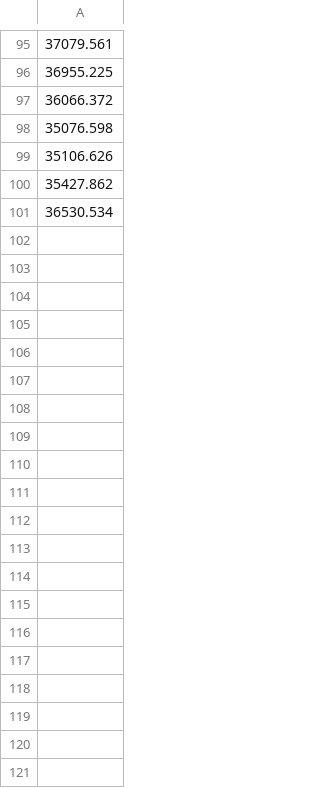
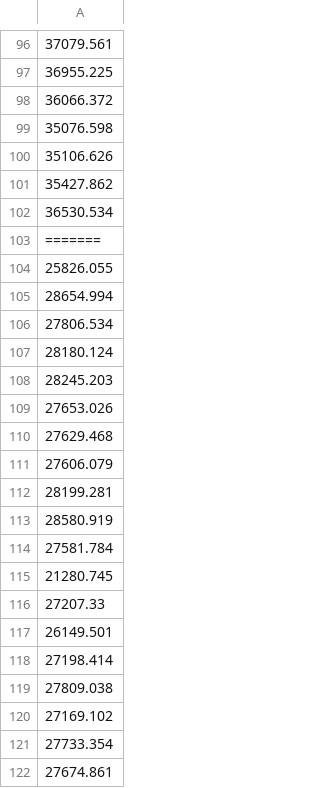
Before and after one commit to SchlossLab/Topcuoglu_ML_mBio_2020, a CSV file: data/process/walltime_Decision_Tree.csv, drawn as a sheet; only a part is shown, gaps mark what is left out; the diff covers the shown part only; the diff names each change by its address in the sheet, - before the commit and + after, or states it on an @@ line.

```diff
--- a/data/process/walltime_Decision_Tree.csv
+++ b/data/process/walltime_Decision_Tree.csv
+row 103: =======
+row 104: 25826.055
+row 105: 28654.994
+row 106: 27806.534
+row 107: 28180.124
+row 108: 28245.203
+row 109: 27653.026
+row 110: 27629.468
+row 111: 27606.079
+row 112: 28199.281
+row 113: 28580.919
+row 114: 27581.784
+row 115: 21280.745
+row 116: 27207.33
+row 117: 26149.501
+row 118: 27198.414
+row 119: 27809.038
+row 120: 27169.102
+row 121: 27733.354
+row 122: 27674.861
```
Also changed, not shown: 83 added rows elsewhere in this file, data/process/combined_best_hp_results_Decision_Tree.csv, data/process/combined_best_hp_results_Random_Forest.csv, 5 other files.
